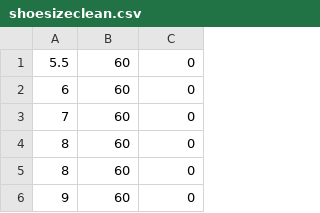
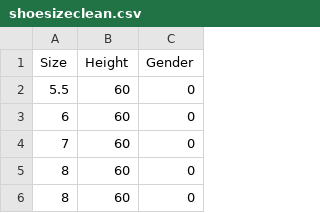
Before and after one commit to GitHubCPG/Data, a CSV file: shoesizeclean.csv, drawn as a sheet; only a part is shown; the shorter side is filled out with more unchanged rows; the diff names each change by its address in the sheet, - before the commit and + after, or states it on an @@ line.

Commit message:
Update shoesizeclean.csv

```diff
--- a/shoesizeclean.csv
+++ b/shoesizeclean.csv
+row 1: Size | Height | Gender
```
